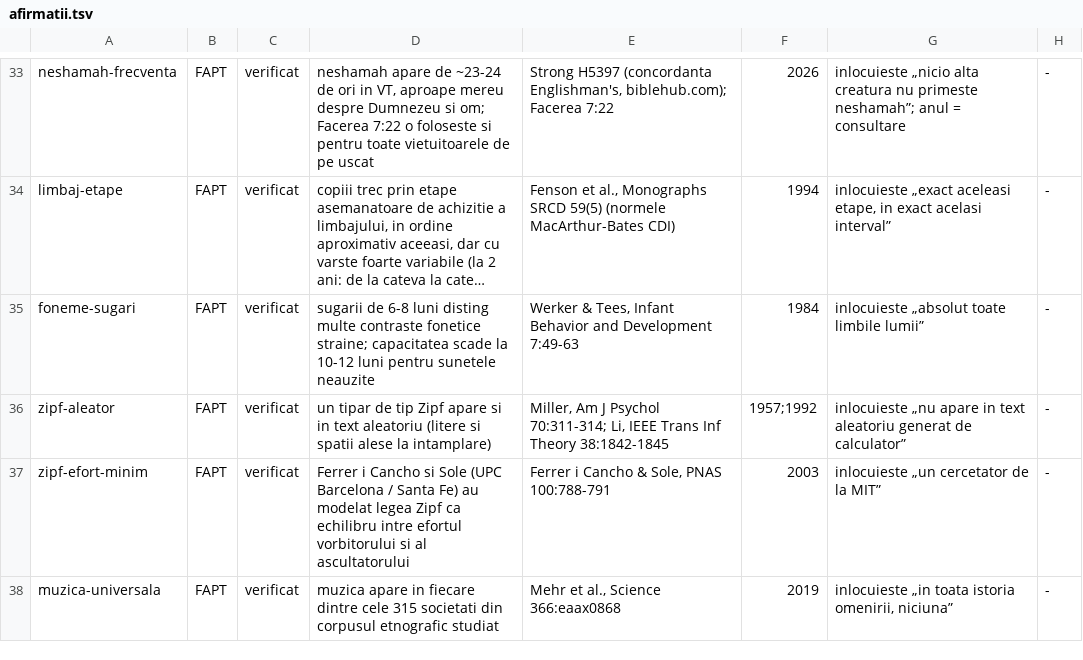
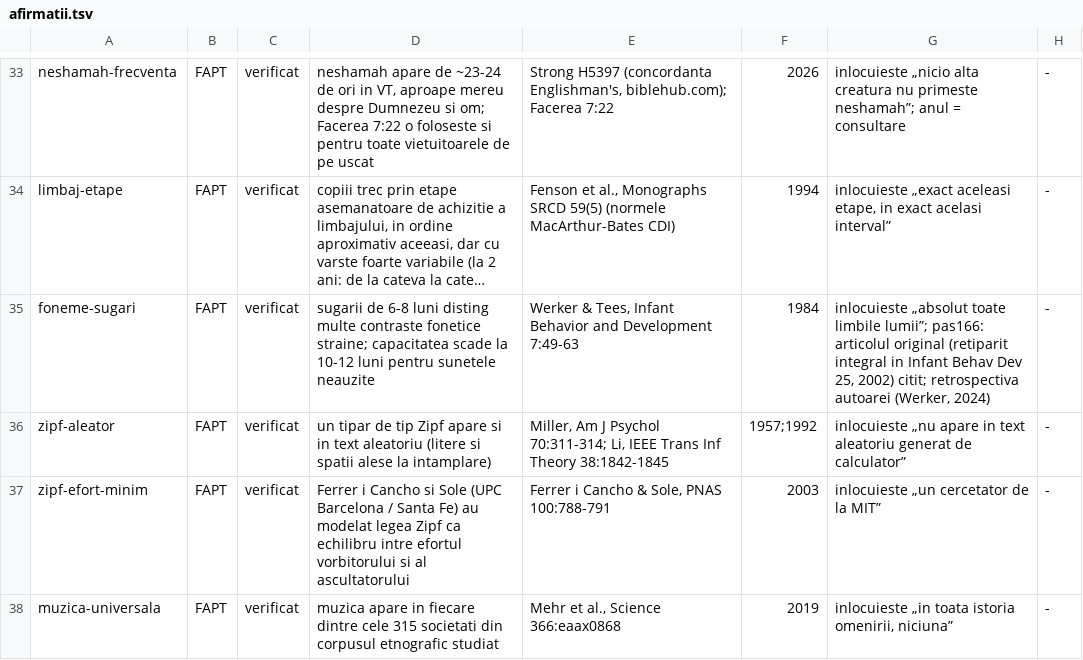
Before and after one commit to norgedan/norgedan.github.io, a TSV file: scripts/afirmatii.tsv, drawn as a sheet; only a part is shown, gaps mark what is left out; long unchanged cells end in …; the diff covers the shown part only; the diff names each change by its address in the sheet, - before the commit and + after, or states it on an @@ line.

```diff
--- a/scripts/afirmatii.tsv
+++ b/scripts/afirmatii.tsv
-G35: …toate limbile lumii”
+G35: …toate limbile lumii”; pas166: articolul original (retiparit integral in Infant Behav Dev 25, 2002) citit; retrospectiva autoarei (Werker, 2024)
```
Also changed, not shown: 6 edited cells elsewhere in this file, scripts/amprente.tsv, scripts/erori.tsv, 3 other files.
